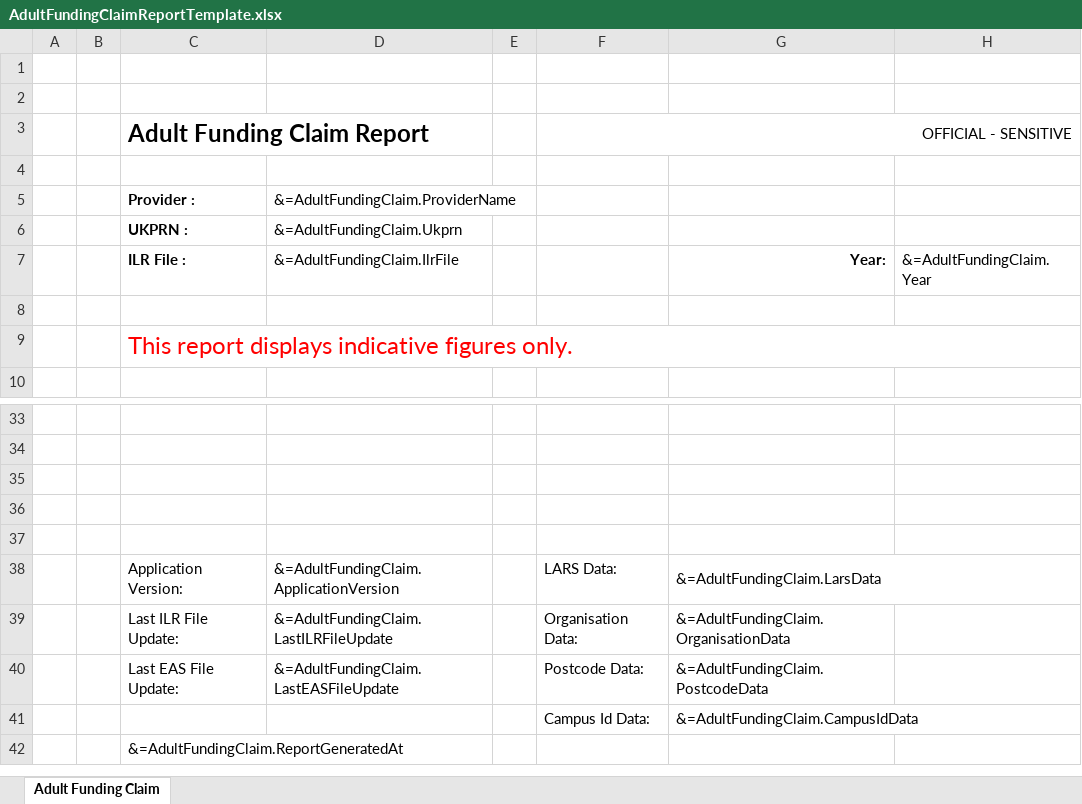
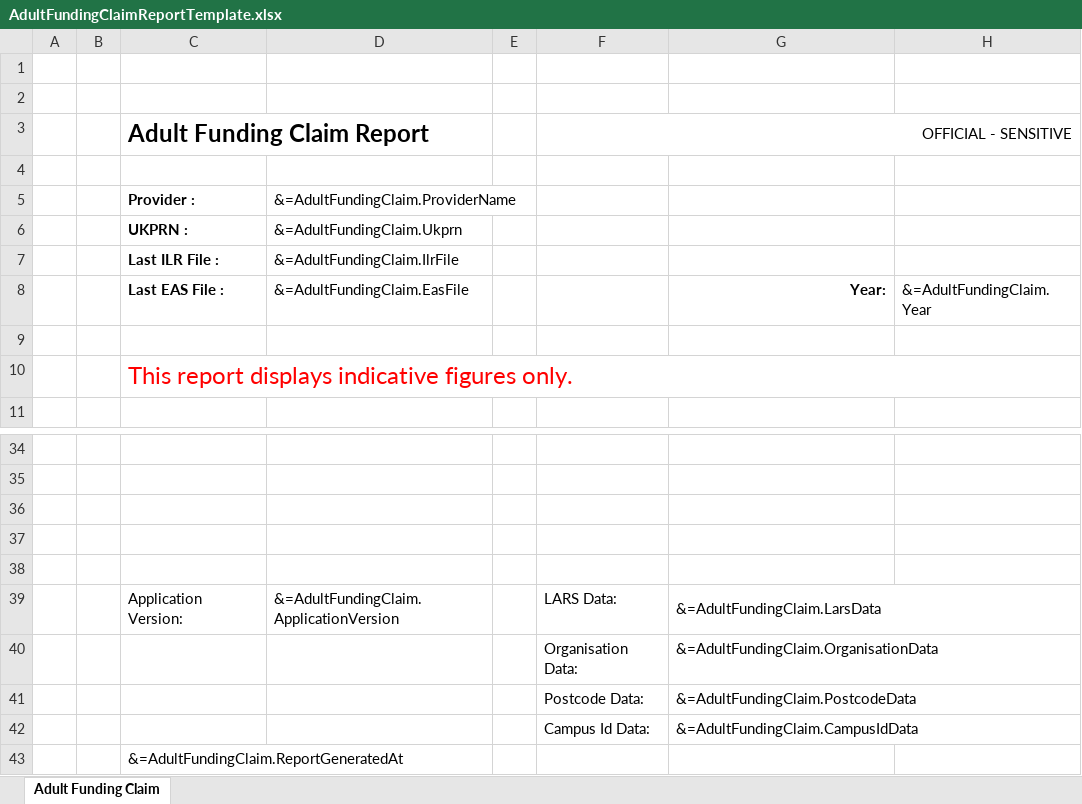
Before and after one commit to SkillsFundingAgency/DC-ILR-2021-ReportService, an Excel workbook: src/ESFA.DC.ILR.ReportService.Reports/Templates/AdultFundingClaimReportTemplate.xlsx, sheet Adult Funding Claim, drawn as a sheet; only a part is shown, gaps mark what is left out; values as stored, in another font and other column widths than the file's, no borders; charts and pictures not drawn; addresses are those after the commit; the diff names each change by its address in the sheet, - before the commit and + after, or states it on an @@ line.

Commit message:
2021 Adult Funding Claim Report Rollover

```diff
--- a/src/ESFA.DC.ILR.ReportService.Reports/Templates/AdultFundingClaimReportTemplate.xlsx (sheet Adult Funding Claim)
+++ b/src/ESFA.DC.ILR.ReportService.Reports/Templates/AdultFundingClaimReportTemplate.xlsx (sheet Adult Funding Claim)
+row 7:  |  | Last ILR File : | &=AdultFundingClaim.IlrFile
-C8: ILR File :
+C8: Last EAS File :
-D8: &=AdultFundingClaim.IlrFile
+D8: &=AdultFundingClaim.EasFile
-C40 (Last EAS File :): Last ILR File Update:
+C40 (Last EAS File :): (empty)
-D40 (&=AdultFundingClaim.EasFile): &=AdultFundingClaim.LastILRFileUpdate
+D40 (&=AdultFundingClaim.EasFile): (empty)
-C41 (Last EAS File :): Last EAS File Update:
+C41 (Last EAS File :): (empty)
-D41 (&=AdultFundingClaim.EasFile): &=AdultFundingClaim.LastEASFileUpdate
+D41 (&=AdultFundingClaim.EasFile): (empty)
```
Also changed, not shown: formulas that keep their value, charts or pictures, 13 other files.
